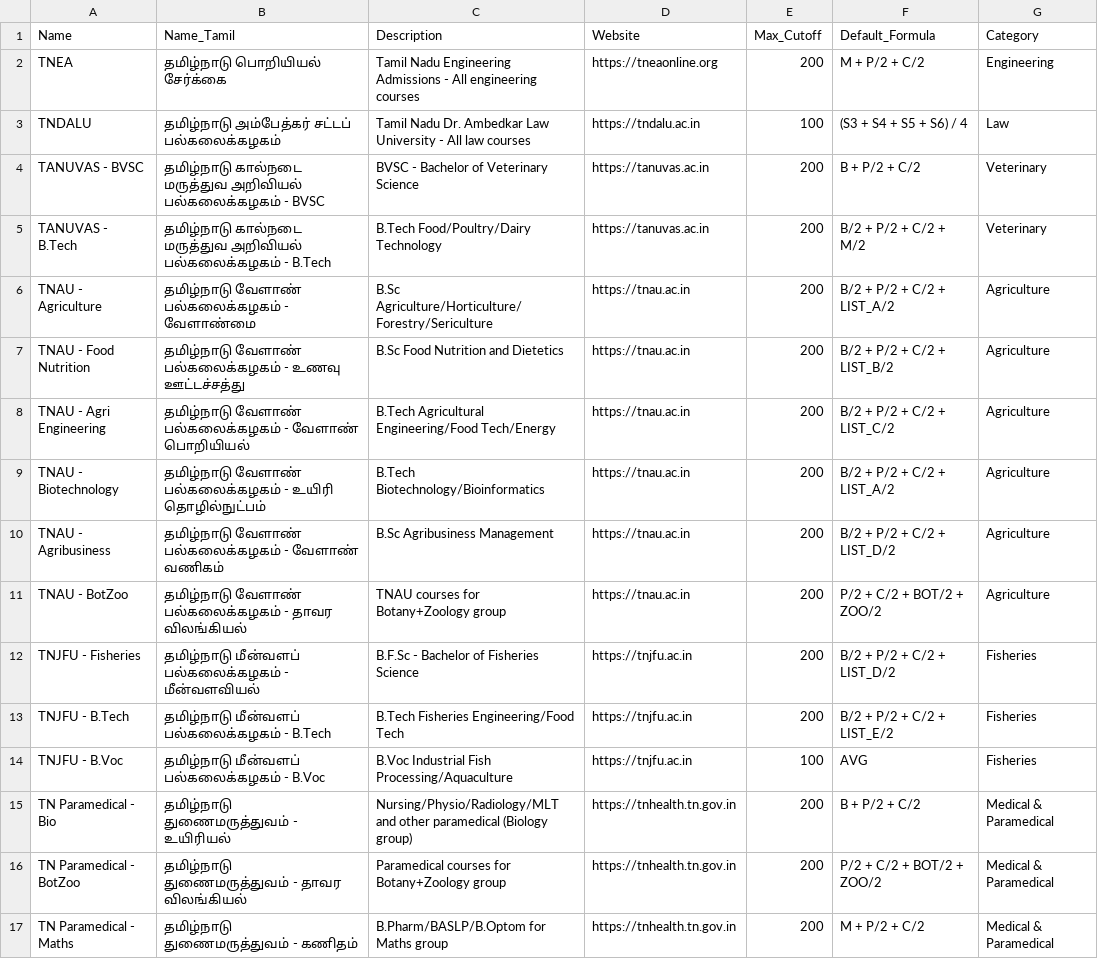
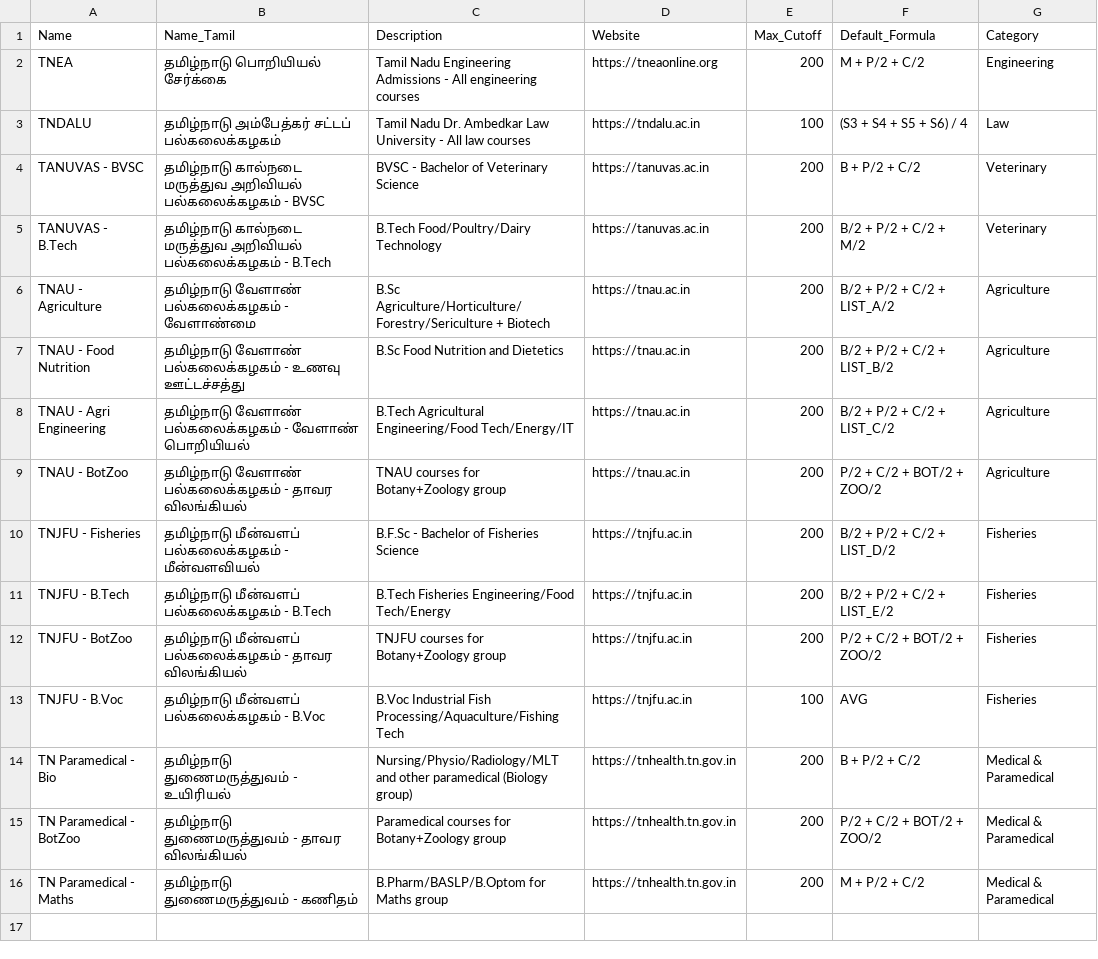
Before and after one commit to wnr-group/educaption, a CSV file: scripts/airtable-import/1-admission-bodies.csv, drawn as a sheet.

```diff
--- a/scripts/airtable-import/1-admission-bodies.csv
+++ b/scripts/airtable-import/1-admission-bodies.csv
@@ -5,11 +5,10 @@ TANUVAS - BVSC,தமிழ்நாடு கால்நடை மருத்
 TANUVAS - B.Tech,தமிழ்நாடு கால்நடை மருத்துவ அறிவியல் பல்கலைக்கழகம் - B.Tech,B.Tech Food/Poultry/Dairy Technology,https://tanuvas.ac.in,200,B/2 + P/2 + C/2 + M/2,Veterinary
-TNAU - Agriculture,தமிழ்நாடு வேளாண் பல்கலைக்கழகம் - வேளாண்மை,B.Sc Agriculture/Horticulture/Forestry/Sericulture,https://tnau.ac.in,200,B/2 + P/2 + C/2 + LIST_A/2,Agriculture
+TNAU - Agriculture,தமிழ்நாடு வேளாண் பல்கலைக்கழகம் - வேளாண்மை,B.Sc Agriculture/Horticulture/Forestry/Sericulture + Biotech,https://tnau.ac.in,200,B/2 + P/2 + C/2 + LIST_A/2,Agriculture
 TNAU - Food Nutrition,தமிழ்நாடு வேளாண் பல்கலைக்கழகம் - உணவு ஊட்டச்சத்து,B.Sc Food Nutrition and Dietetics,https://tnau.ac.in,200,B/2 + P/2 + C/2 + LIST_B/2,Agriculture
-TNAU - Agri Engineering,தமிழ்நாடு வேளாண் பல்கலைக்கழகம் - வேளாண் பொறியியல்,B.Tech Agricultural Engineering/Food Tech/Energy,https://tnau.ac.in,200,B/2 + P/2 + C/2 + LIST_C/2,Agriculture
-TNAU - Biotechnology,தமிழ்நாடு வேளாண் பல்கலைக்கழகம் - உயிரி தொழில்நுட்பம்,B.Tech Biotechnology/Bioinformatics,https://tnau.ac.in,200,B/2 + P/2 + C/2 + LIST_A/2,Agriculture
-TNAU - Agribusiness,தமிழ்நாடு வேளாண் பல்கலைக்கழகம் - வேளாண் வணிகம்,B.Sc Agribusiness Management,https://tnau.ac.in,200,B/2 + P/2 + C/2 + LIST_D/2,Agriculture
+TNAU - Agri Engineering,தமிழ்நாடு வேளாண் பல்கலைக்கழகம் - வேளாண் பொறியியல்,B.Tech Agricultural Engineering/Food Tech/Energy/IT,https://tnau.ac.in,200,B/2 + P/2 + C/2 + LIST_C/2,Agriculture
 TNAU - BotZoo,தமிழ்நாடு வேளாண் பல்கலைக்கழகம் - தாவர விலங்கியல்,TNAU courses for Botany+Zoology group,https://tnau.ac.in,200,P/2 + C/2 + BOT/2 + ZOO/2,Agriculture
 TNJFU - Fisheries,தமிழ்நாடு மீன்வளப் பல்கலைக்கழகம் - மீன்வளவியல்,B.F.Sc - Bachelor of Fisheries Science,https://tnjfu.ac.in,200,B/2 + P/2 + C/2 + LIST_D/2,Fisheries
-TNJFU - B.Tech,தமிழ்நாடு மீன்வளப் பல்கலைக்கழகம் - B.Tech,B.Tech Fisheries Engineering/Food Tech,https://tnjfu.ac.in,200,B/2 + P/2 + C/2 + LIST_E/2,Fisheries
-TNJFU - B.Voc,தமிழ்நாடு மீன்வளப் பல்கலைக்கழகம் - B.Voc,B.Voc Industrial Fish Processing/Aquaculture,https://tnjfu.ac.in,100,AVG,Fisheries
+TNJFU - B.Tech,தமிழ்நாடு மீன்வளப் பல்கலைக்கழகம் - B.Tech,B.Tech Fisheries Engineering/Food Tech/Energy,https://tnjfu.ac.in,200,B/2 + P/2 + C/2 + LIST_E/2,Fisheries
+TNJFU - BotZoo,தமிழ்நாடு மீன்வளப் பல்கலைக்கழகம் - தாவர விலங்கியல்,TNJFU courses for Botany+Zoology group,https://tnjfu.ac.in,200,P/2 + C/2 + BOT/2 + ZOO/2,Fisheries
+TNJFU - B.Voc,தமிழ்நாடு மீன்வளப் பல்கலைக்கழகம் - B.Voc,B.Voc Industrial Fish Processing/Aquaculture/Fishing Tech,https://tnjfu.ac.in,100,AVG,Fisheries
 TN Paramedical - Bio,தமிழ்நாடு துணைமருத்துவம் - உயிரியல்,Nursing/Physio/Radiology/MLT and other paramedical (Biology group),https://tnhealth.tn.gov.in,200,B + P/2 + C/2,Medical & Paramedical
```
Also changed, not shown: scripts/airtable-import/5-courses.csv.
